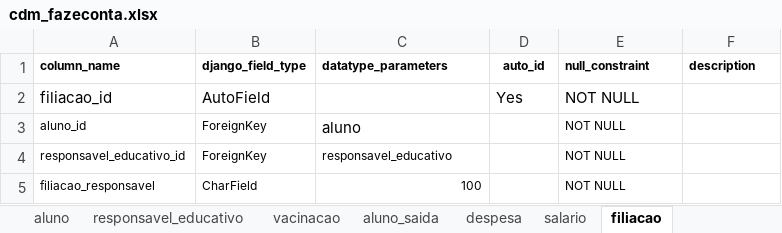
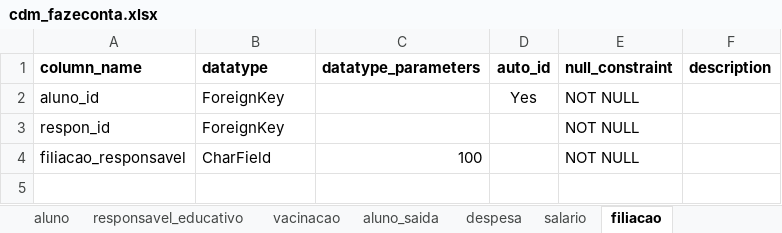
Before and after one commit to akls/faz-e-conta, an Excel workbook: resources/cdm/cdm_fazeconta.xlsx, sheet filiacao, drawn as a sheet; values as stored, in another font and other column widths than the file's, no borders; charts and pictures not drawn; removed rows and columns are numbered as before the commit, all else as after; the diff names each change by its address in the sheet, - before the commit and + after, or states it on an @@ line.

```diff
--- a/resources/cdm/cdm_fazeconta.xlsx (sheet filiacao)
+++ b/resources/cdm/cdm_fazeconta.xlsx (sheet filiacao)
@@ A1:F1 text size: larger @@
-B1: django_field_type
+B1: datatype
-row 2: filiacao_id | AutoField |  | Yes | NOT NULL
@@ A2:B3 text size: larger @@
-C2 (datatype_parameters): aluno
+C2 (datatype_parameters): (empty)
-D2 (auto_id): (empty)
+D2 (auto_id): Yes
@@ E2:E4 text size: larger @@
-A3 (column_name): responsavel_educativo_id
+A3 (column_name): respon_id
-C3 (datatype_parameters): responsavel_educativo
+C3 (datatype_parameters): (empty)
@@ A4:C4 text size: larger @@
```
Also changed, not shown: sheet aluno, sheet salario, sheet aluno_saida, sheet vacinacao, sheet despesa, sheet Suppl, 2 more sheets, formulas that keep their value, charts or pictures.
